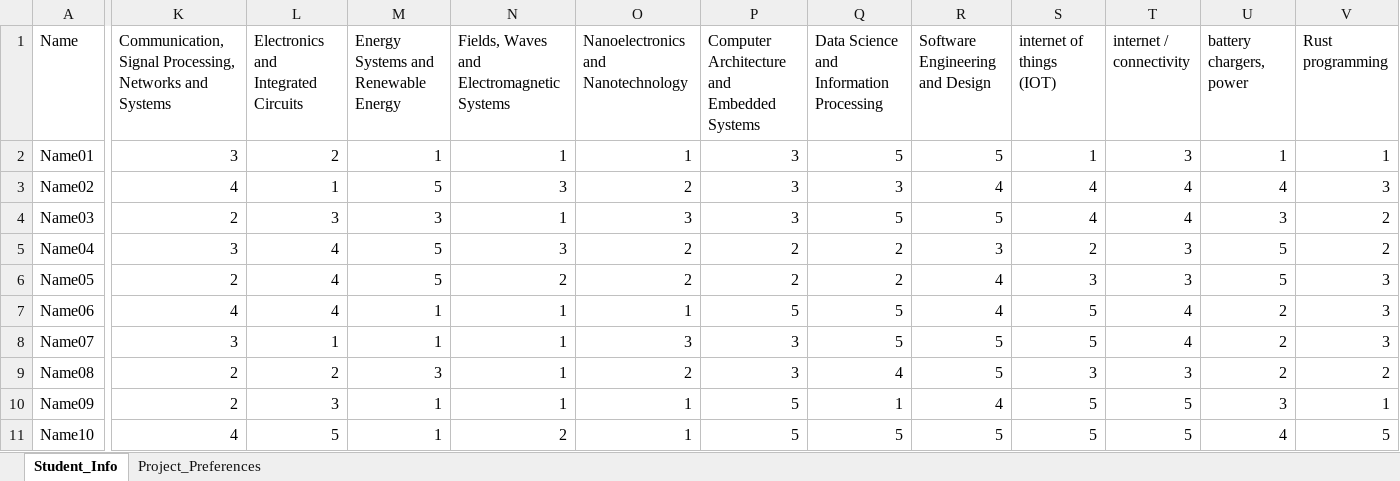
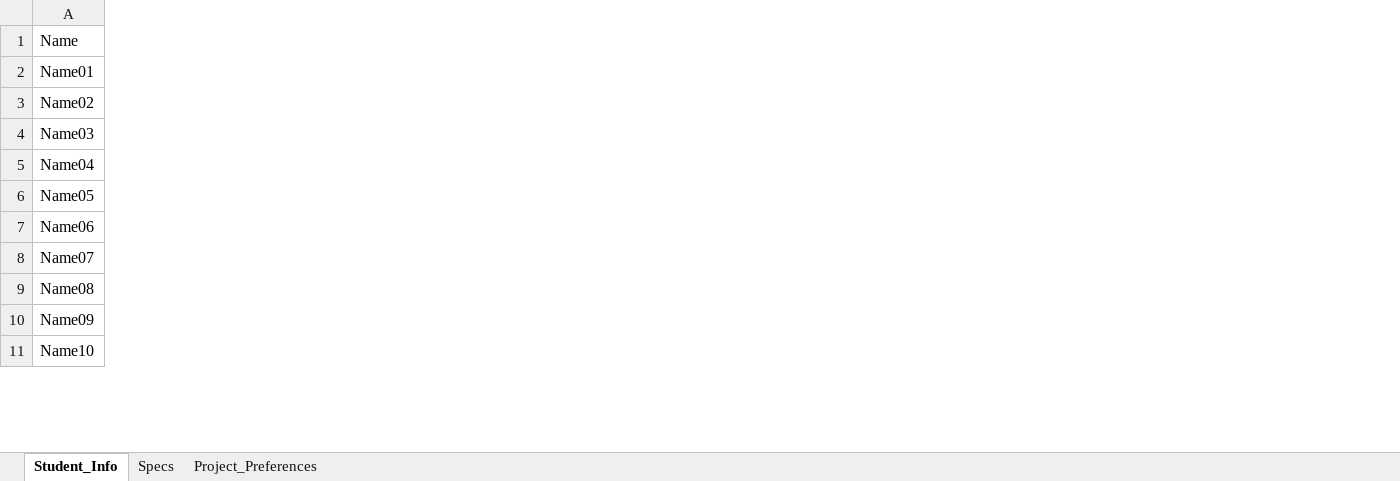
Before and after one commit to Martin8156/Computer-Application-for-Team-Formation-in-Capstone-Design, an Excel workbook: Samples/CSVs/Fall_2022_Edit_1.05_Students.xlsx, sheet Student_Info, drawn as a sheet; only a part is shown, gaps mark what is left out; values as stored, in another font and other column widths than the file's, no borders; the diff covers the shown part only; the diff names each change by its address in the sheet, - before the commit and + after, or states it on an @@ line.

```diff
--- a/Samples/CSVs/Fall_2022_Edit_1.05_Students.xlsx (sheet Student_Info)
+++ b/Samples/CSVs/Fall_2022_Edit_1.05_Students.xlsx (sheet Student_Info)
+sheet tab: Specs
-column K, rows 1-11: Communication, Signal Processing, Networks and Systems | 3 | 4 | 2 | 3 | 2 | 4 | 3 | 2 | 2 | 4
-column L, rows 1-11: Electronics and Integrated Circuits | 2 | 1 | 3 | 4 | 4 | 4 | 1 | 2 | 3 | 5
-column M, rows 1-11: Energy Systems and Renewable Energy | 1 | 5 | 3 | 5 | 5 | 1 | 1 | 3 | 1 | 1
-column N, rows 1-11: Fields, Waves and Electromagnetic Systems | 1 | 3 | 1 | 3 | 2 | 1 | 1 | 1 | 1 | 2
-column O, rows 1-11: Nanoelectronics and Nanotechnology | 1 | 2 | 3 | 2 | 2 | 1 | 3 | 2 | 1 | 1
-column P, rows 1-11: Computer Architecture and Embedded Systems | 3 | 3 | 3 | 2 | 2 | 5 | 3 | 3 | 5 | 5
-column Q, rows 1-11: Data Science and Information Processing | 5 | 3 | 5 | 2 | 2 | 5 | 5 | 4 | 1 | 5
-column R (Software Engineering and Design), rows 2-11: 5 | 4 | 5 | 3 | 4 | 4 | 5 | 5 | 4 | 5
-column S (internet of things (IOT)), rows 2-11: 1 | 4 | 4 | 2 | 3 | 5 | 5 | 3 | 5 | 5
-column T (internet / connectivity), rows 2-11: 3 | 4 | 4 | 3 | 3 | 4 | 4 | 3 | 5 | 5
-column U (battery chargers, power), rows 2-11: 1 | 4 | 3 | 5 | 5 | 2 | 2 | 2 | 3 | 4
-column V (Rust programming), rows 2-11: 1 | 3 | 2 | 2 | 3 | 3 | 3 | 2 | 1 | 5
```
Also changed, not shown: 21 removed columns elsewhere in this sheet, Samples/CSVs/Fall_2022_Edit_1.02_Companies.xlsx, dashboard/backend/Sorted_Groups.xlsx, 6 other files.
